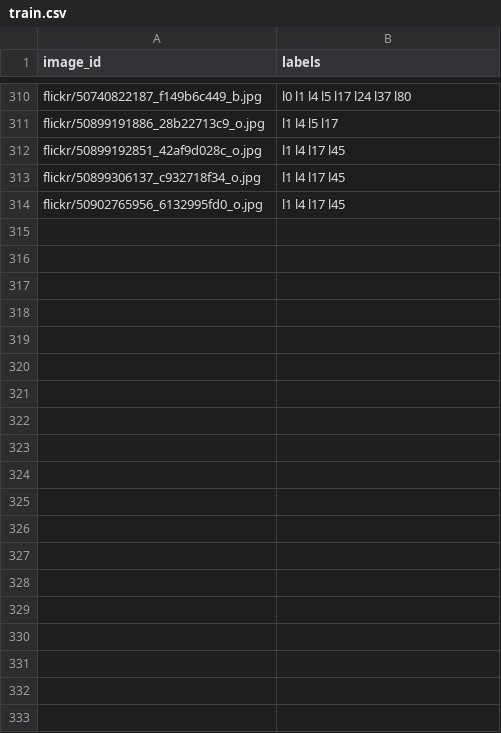
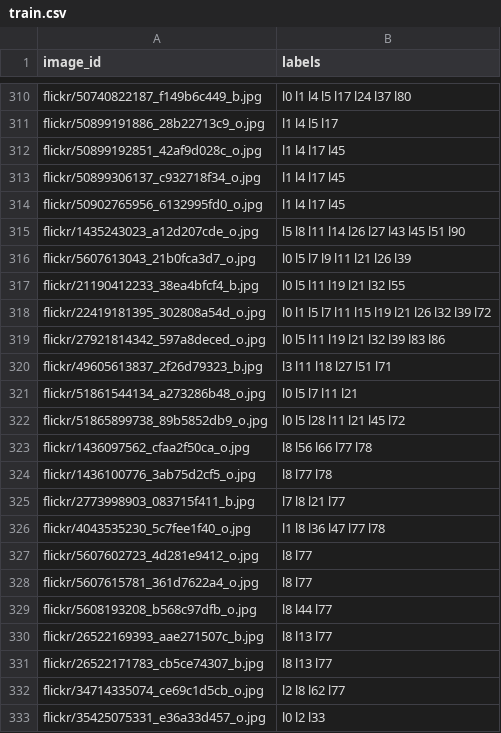
Before and after one commit to kristoisberg/macheene-lern, a CSV file: data/train.csv, drawn as a sheet; only a part is shown, gaps mark what is left out; the diff covers the shown part only; the diff names each change by its address in the sheet, - before the commit and + after, or states it on an @@ line.

Commit message:
Add more labels for misc images

```diff
--- a/data/train.csv
+++ b/data/train.csv
+row 315: flickr/1435243023_a12d207cde_o.jpg | l5 l8 l11 l14 l26 l27 l43 l45 l51 l90
+row 316: flickr/5607613043_21b0fca3d7_o.jpg | l0 l5 l7 l9 l11 l21 l26 l39
+row 317: flickr/21190412233_38ea4bfcf4_b.jpg | l0 l5 l11 l19 l21 l32 l55
+row 318: flickr/22419181395_302808a54d_o.jpg | l0 l1 l5 l7 l11 l15 l19 l21 l26 l32 l39 l72
+row 319: flickr/27921814342_597a8deced_o.jpg | l0 l5 l11 l19 l21 l32 l39 l83 l86
+row 320: flickr/49605613837_2f26d79323_b.jpg | l3 l11 l18 l27 l51 l71
+row 321: flickr/51861544134_a273286b48_o.jpg | l0 l5 l7 l11 l21
+row 322: flickr/51865899738_89b5852db9_o.jpg | l0 l5 l28 l11 l21 l45 l72
+row 323: flickr/1436097562_cfaa2f50ca_o.jpg | l8 l56 l66 l77 l78
+row 324: flickr/1436100776_3ab75d2cf5_o.jpg | l8 l77 l78
+row 325: flickr/2773998903_083715f411_b.jpg | l7 l8 l21 l77
+row 326: flickr/4043535230_5c7fee1f40_o.jpg | l1 l8 l36 l47 l77 l78
+row 327: flickr/5607602723_4d281e9412_o.jpg | l8 l77
+row 328: flickr/5607615781_361d7622a4_o.jpg | l8 l77
+row 329: flickr/5608193208_b568c97dfb_o.jpg | l8 l44 l77
+row 330: flickr/26522169393_aae271507c_b.jpg | l8 l13 l77
+row 331: flickr/26522171783_cb5ce74307_b.jpg | l8 l13 l77
+row 332: flickr/34714335074_ce69c1d5cb_o.jpg | l2 l8 l62 l77
+row 333: flickr/35425075331_e36a33d457_o.jpg | l0 l2 l33
```
Also changed, not shown: 23 added rows and 1 edited cell elsewhere in this file, data/submission_temp.csv, data/test_temp.csv.
